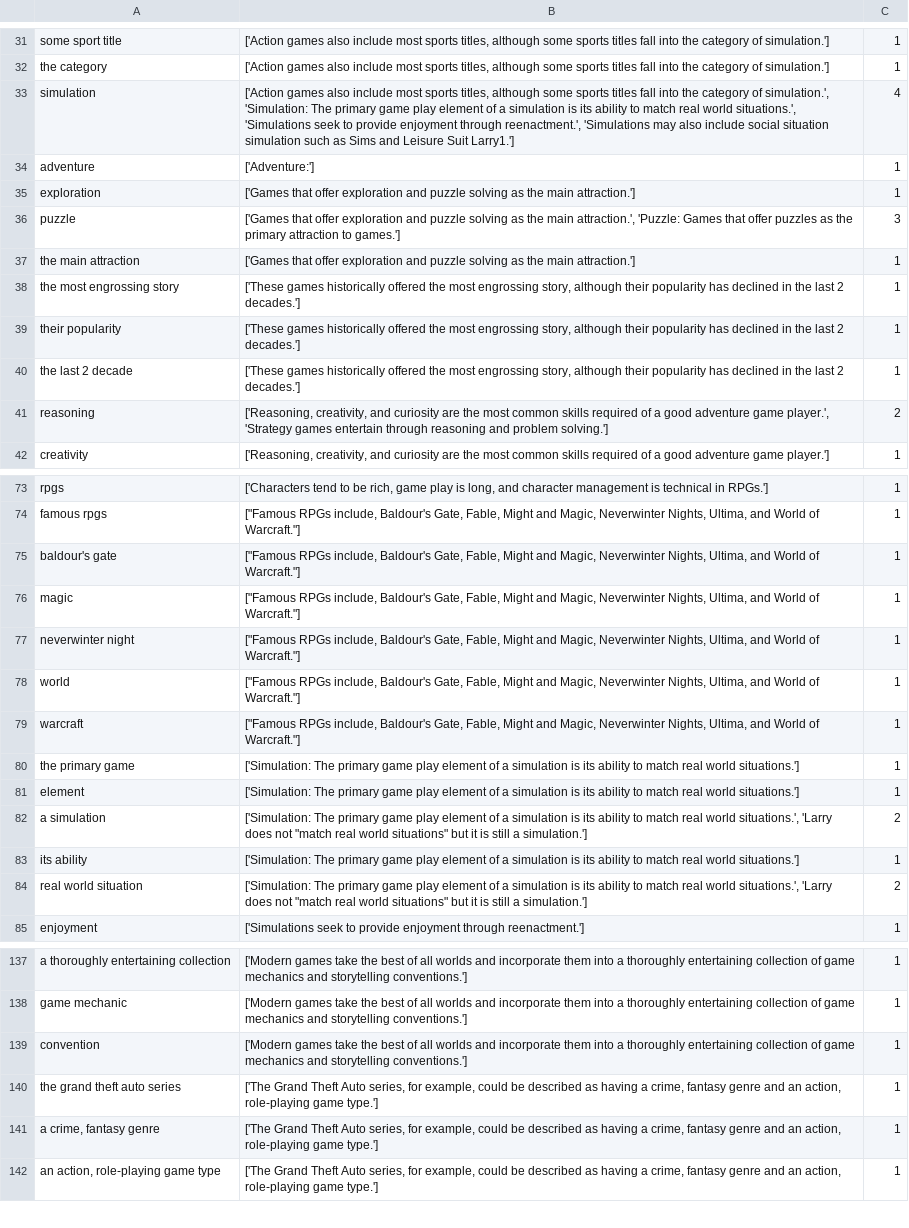
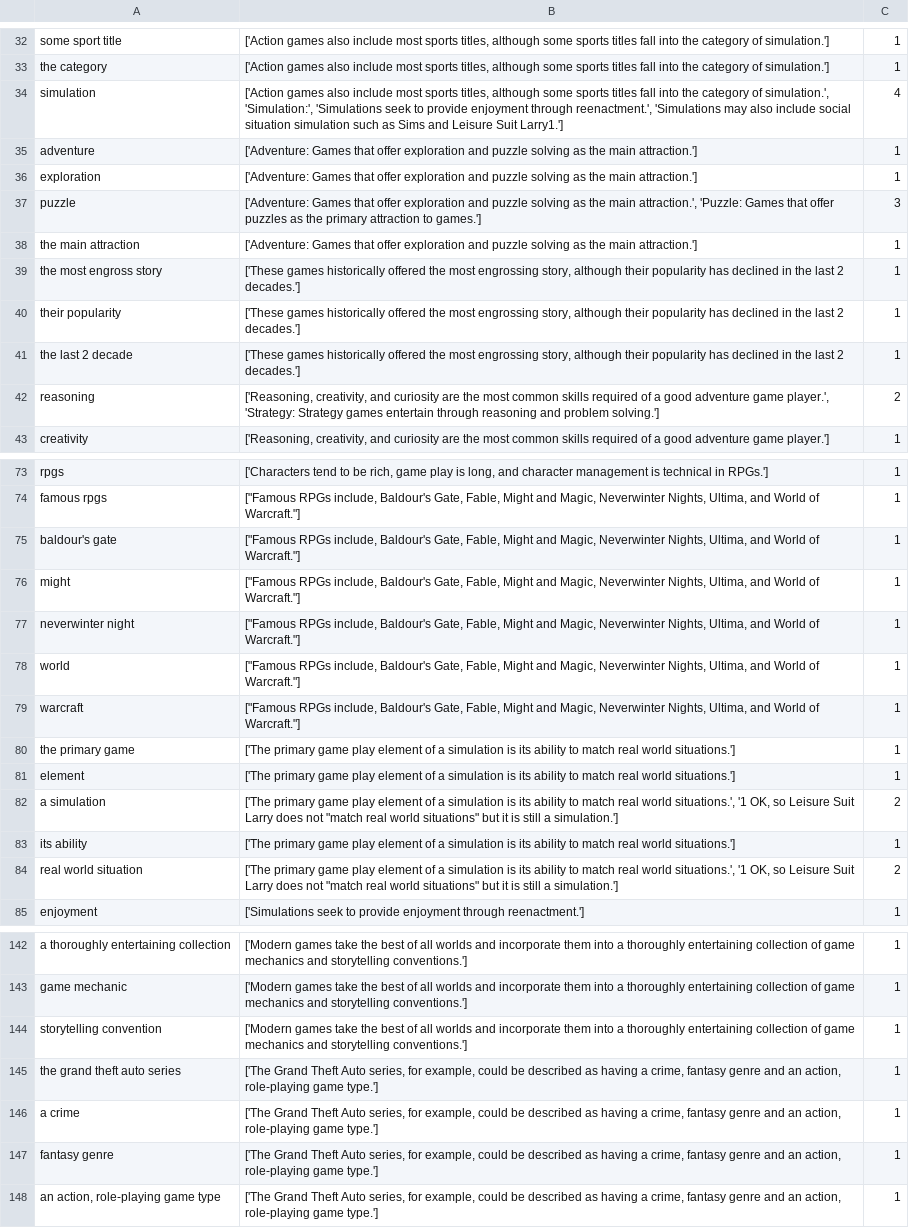
Before and after one commit to kadirnour/boeing-naturallanguageprocessing-fork, a CSV file: Parser/output/Game types and genres_nouns.csv, drawn as a sheet; only a part is shown, gaps mark what is left out; addresses are those after the commit; the diff covers the shown part only; the diff names each change by its address in the sheet, - before the commit and + after, or states it on an @@ line.

```diff
--- a/Parser/output/Game types and genres_nouns.csv
+++ b/Parser/output/Game types and genres_nouns.csv
-B34: …of simulation.', 'Simulation: The primary game play element of a simulation is its ability to match real world situations.', 'Simulations seek…
+B34: …of simulation.', 'Simulation:', 'Simulations seek…
-B35: ['Adventure:']
+B35: ['Adventure: Games that offer exploration and puzzle solving as the main attraction.']
-B36: ['Games that offer…
+B36: ['Adventure: Games that offer…
-B37: ['Games that offer…
+B37: ['Adventure: Games that offer…
-B38: ['Games that offer…
+B38: ['Adventure: Games that offer…
-A39: the most engrossing story
+A39: the most engross story
-B42: …game player.', 'Strategy games entertain…
+B42: …game player.', 'Strategy: Strategy games entertain…
-A76: magic
+A76: might
-B80:B81: ['Simulation: The primary game…
+B80:B81: ['The primary game…
-B82: ['Simulation: The primary game play element of a simulation is its ability to match real world situations.', 'Larry does not…
+B82: ['The primary game play element of a simulation is its ability to match real world situations.', '1 OK, so Leisure Suit Larry does not…
-B83: ['Simulation: The primary game…
+B83: ['The primary game…
-B84: ['Simulation: The primary game play element of a simulation is its ability to match real world situations.', 'Larry does not…
+B84: ['The primary game play element of a simulation is its ability to match real world situations.', '1 OK, so Leisure Suit Larry does not…
-A144: convention
+A144: storytelling convention
+row 146: a crime | ['The Grand Theft Auto series, for example, could be described as having a crime, fantasy genre and an action, role-playing game type.'] | 1
-A147: a crime, fantasy genre
+A147: fantasy genre
```
Also changed, not shown: 9 added rows, 4 removed rows and 26 edited cells elsewhere in this file, Parser/output/Video Game Technologies_nouns.csv, 21 other files.
